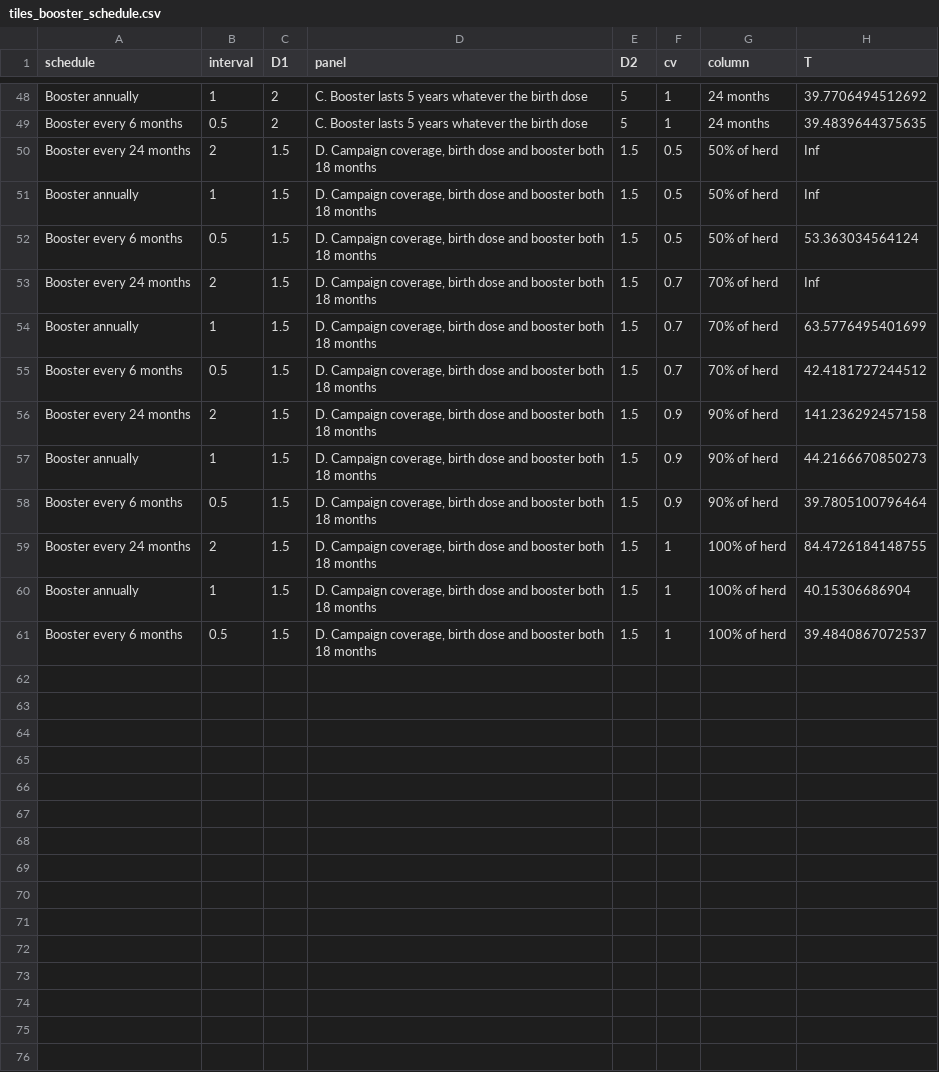
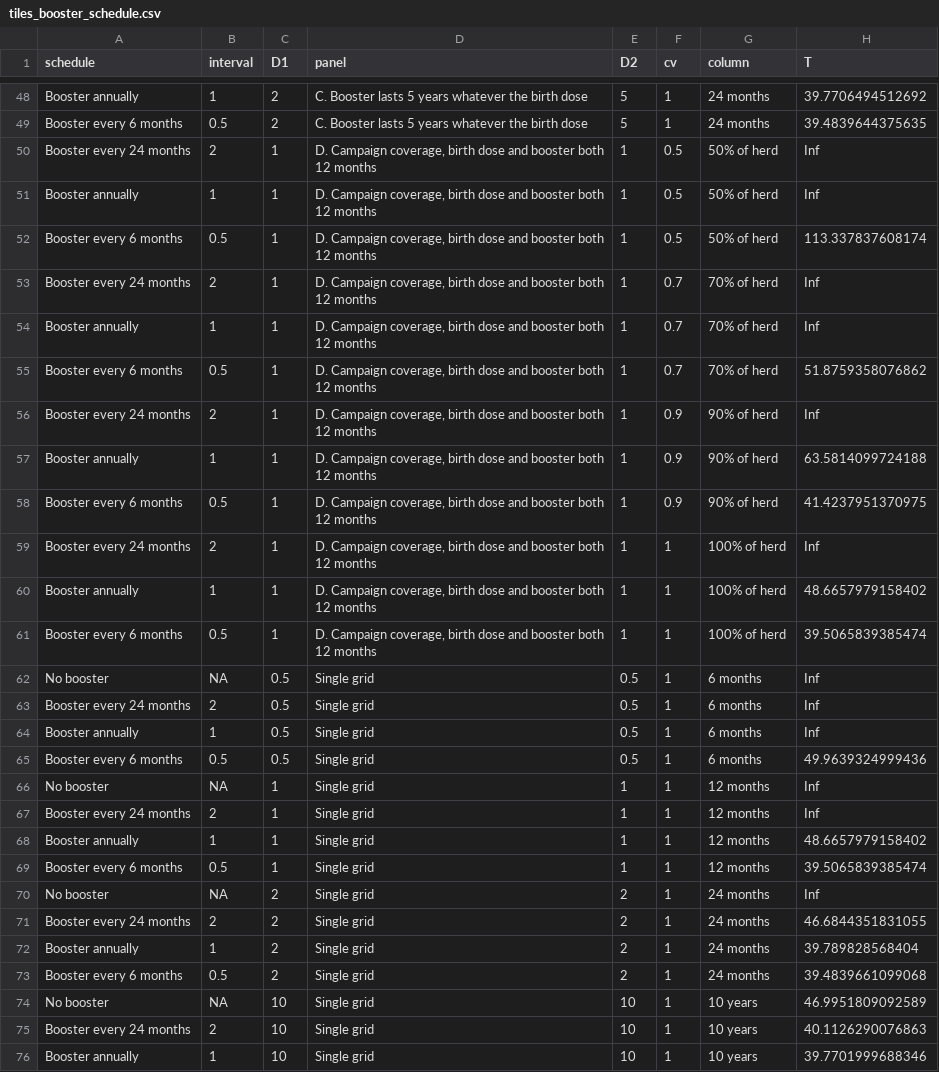
Before and after one commit to kapurlab/bcg-elimination-sensitivity, a CSV file: output/tables/tiles_booster_schedule.csv, drawn as a sheet; only a part is shown, gaps mark what is left out; the diff covers the shown part only.

```diff
--- a/output/tables/tiles_booster_schedule.csv
+++ b/output/tables/tiles_booster_schedule.csv
@@ -49,13 +49,28 @@
 "Booster every 6 months",0.5,2,"C. Booster lasts 5 years whatever the birth dose",5,1,"24 months",39.4839644375635
-"Booster every 24 months",2,1.5,"D. Campaign coverage, birth dose and booster both 18 months",1.5,0.5,"50% of herd",Inf
-"Booster annually",1,1.5,"D. Campaign coverage, birth dose and booster both 18 months",1.5,0.5,"50% of herd",Inf
-"Booster every 6 months",0.5,1.5,"D. Campaign coverage, birth dose and booster both 18 months",1.5,0.5,"50% of herd",53.363034564124
-"Booster every 24 months",2,1.5,"D. Campaign coverage, birth dose and booster both 18 months",1.5,0.7,"70% of herd",Inf
-"Booster annually",1,1.5,"D. Campaign coverage, birth dose and booster both 18 months",1.5,0.7,"70% of herd",63.5776495401699
-"Booster every 6 months",0.5,1.5,"D. Campaign coverage, birth dose and booster both 18 months",1.5,0.7,"70% of herd",42.4181727244512
-"Booster every 24 months",2,1.5,"D. Campaign coverage, birth dose and booster both 18 months",1.5,0.9,"90% of herd",141.236292457158
-"Booster annually",1,1.5,"D. Campaign coverage, birth dose and booster both 18 months",1.5,0.9,"90% of herd",44.2166670850273
-"Booster every 6 months",0.5,1.5,"D. Campaign coverage, birth dose and booster both 18 months",1.5,0.9,"90% of herd",39.7805100796464
-"Booster every 24 months",2,1.5,"D. Campaign coverage, birth dose and booster both 18 months",1.5,1,"100% of herd",84.4726184148755
-"Booster annually",1,1.5,"D. Campaign coverage, birth dose and booster both 18 months",1.5,1,"100% of herd",40.15306686904
-"Booster every 6 months",0.5,1.5,"D. Campaign coverage, birth dose and booster both 18 months",1.5,1,"100% of herd",39.4840867072537
+"Booster every 24 months",2,1,"D. Campaign coverage, birth dose and booster both 12 months",1,0.5,"50% of herd",Inf
+"Booster annually",1,1,"D. Campaign coverage, birth dose and booster both 12 months",1,0.5,"50% of herd",Inf
+"Booster every 6 months",0.5,1,"D. Campaign coverage, birth dose and booster both 12 months",1,0.5,"50% of herd",113.337837608174
+"Booster every 24 months",2,1,"D. Campaign coverage, birth dose and booster both 12 months",1,0.7,"70% of herd",Inf
+"Booster annually",1,1,"D. Campaign coverage, birth dose and booster both 12 months",1,0.7,"70% of herd",Inf
+"Booster every 6 months",0.5,1,"D. Campaign coverage, birth dose and booster both 12 months",1,0.7,"70% of herd",51.8759358076862
+"Booster every 24 months",2,1,"D. Campaign coverage, birth dose and booster both 12 months",1,0.9,"90% of herd",Inf
+"Booster annually",1,1,"D. Campaign coverage, birth dose and booster both 12 months",1,0.9,"90% of herd",63.5814099724188
+"Booster every 6 months",0.5,1,"D. Campaign coverage, birth dose and booster both 12 months",1,0.9,"90% of herd",41.4237951370975
+"Booster every 24 months",2,1,"D. Campaign coverage, birth dose and booster both 12 months",1,1,"100% of herd",Inf
+"Booster annually",1,1,"D. Campaign coverage, birth dose and booster both 12 months",1,1,"100% of herd",48.6657979158402
+"Booster every 6 months",0.5,1,"D. Campaign coverage, birth dose and booster both 12 months",1,1,"100% of herd",39.5065839385474
+"No booster",NA,0.5,"Single grid",0.5,1,"6 months",Inf
+"Booster every 24 months",2,0.5,"Single grid",0.5,1,"6 months",Inf
+"Booster annually",1,0.5,"Single grid",0.5,1,"6 months",Inf
+"Booster every 6 months",0.5,0.5,"Single grid",0.5,1,"6 months",49.9639324999436
+"No booster",NA,1,"Single grid",1,1,"12 months",Inf
+"Booster every 24 months",2,1,"Single grid",1,1,"12 months",Inf
+"Booster annually",1,1,"Single grid",1,1,"12 months",48.6657979158402
+"Booster every 6 months",0.5,1,"Single grid",1,1,"12 months",39.5065839385474
+"No booster",NA,2,"Single grid",2,1,"24 months",Inf
+"Booster every 24 months",2,2,"Single grid",2,1,"24 months",46.6844351831055
+"Booster annually",1,2,"Single grid",2,1,"24 months",39.789828568404
+"Booster every 6 months",0.5,2,"Single grid",2,1,"24 months",39.4839661099068
+"No booster",NA,10,"Single grid",10,1,"10 years",46.9951809092589
+"Booster every 24 months",2,10,"Single grid",10,1,"10 years",40.1126290076863
+"Booster annually",1,10,"Single grid",10,1,"10 years",39.7701999688346
```
Also changed, not shown: 1 added row elsewhere in this file, 3 other files.
